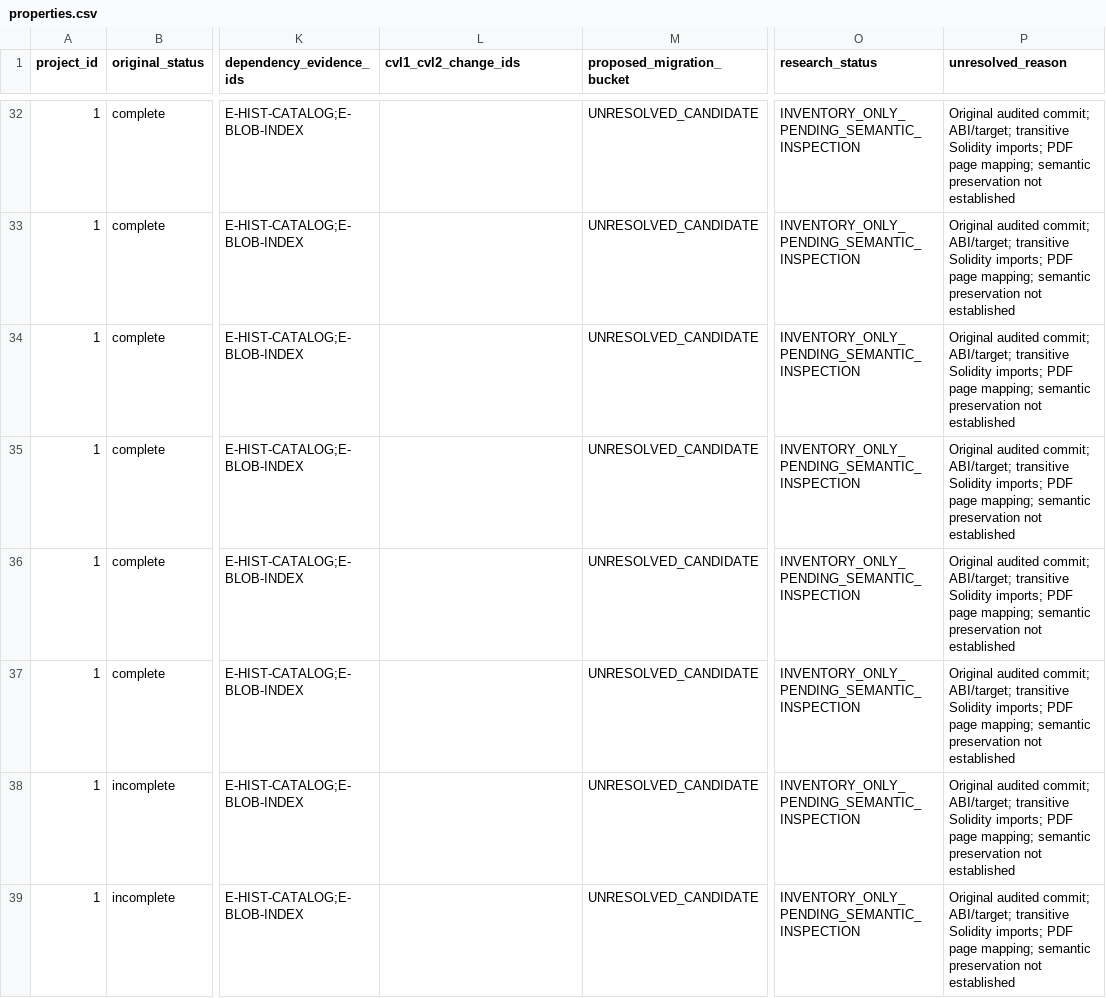
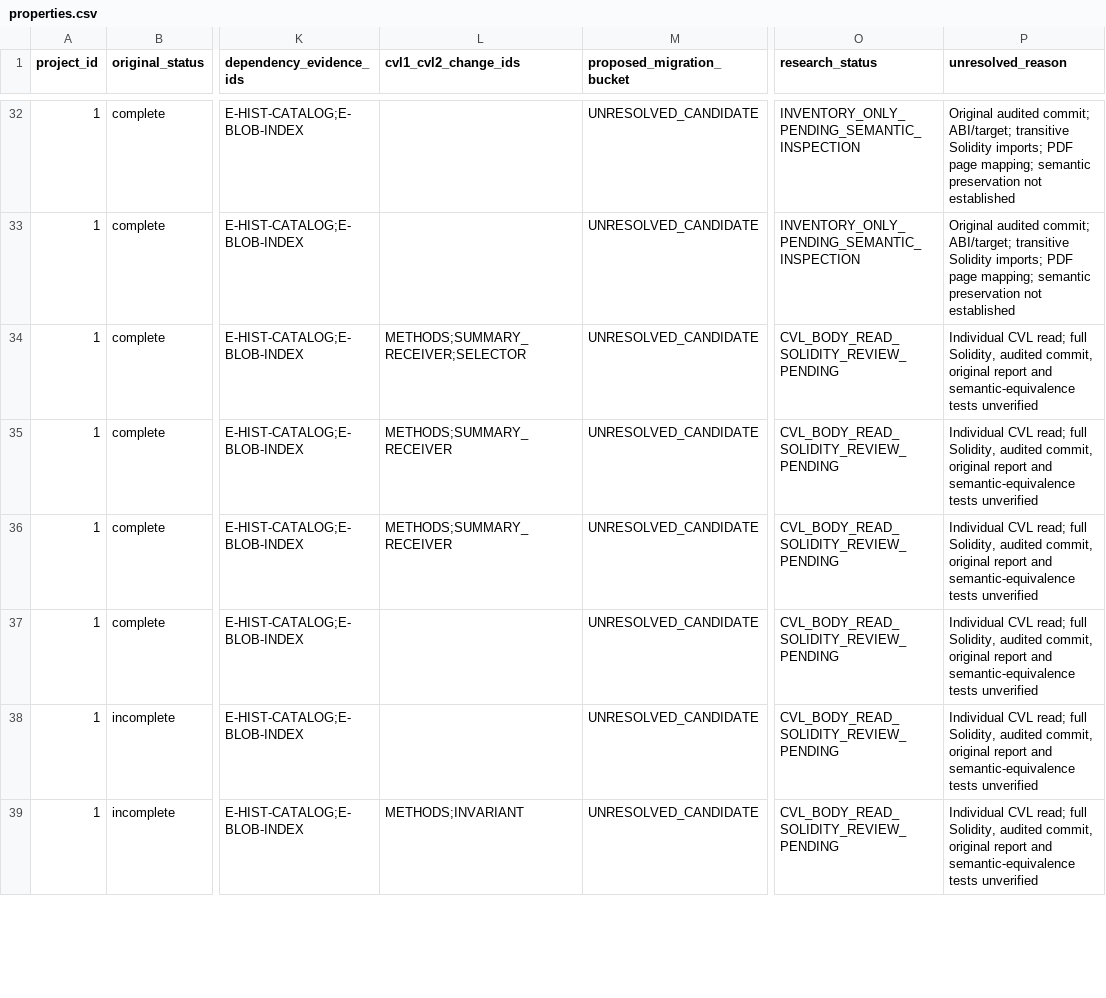
Before and after one commit to matheus-junio-da-silva/Web3Bugs, a CSV file: Web3Bugs-certora/docs/cvl2/research/AGENTE-06/1/properties.csv, drawn as a sheet; only a part is shown, gaps mark what is left out; the diff covers the shown part only; the diff names each change by its address in the sheet, - before the commit and + after, or states it on an @@ line.

Commit message:
docs(cvl2): review P1 source cases 32-43

```diff
--- a/Web3Bugs-certora/docs/cvl2/research/AGENTE-06/1/properties.csv
+++ b/Web3Bugs-certora/docs/cvl2/research/AGENTE-06/1/properties.csv
-L34 (cvl1_cvl2_change_ids): (empty)
+L34 (cvl1_cvl2_change_ids): METHODS;SUMMARY_RECEIVER;SELECTOR
-O34:O39 (research_status): INVENTORY_ONLY_PENDING_SEMANTIC_INSPECTION
+O34:O39 (research_status): CVL_BODY_READ_SOLIDITY_REVIEW_PENDING
-P34:P39 (unresolved_reason): Original audited commit; ABI/target; transitive Solidity imports; PDF page mapping; semantic preservation not established
+P34:P39 (unresolved_reason): Individual CVL read; full Solidity, audited commit, original report and semantic-equivalence tests unverified
-L35:L36 (cvl1_cvl2_change_ids): (empty)
+L35:L36 (cvl1_cvl2_change_ids): METHODS;SUMMARY_RECEIVER
-L39 (cvl1_cvl2_change_ids): (empty)
+L39 (cvl1_cvl2_change_ids): METHODS;INVARIANT
```
Also changed, not shown: 18 edited cells elsewhere in this file, 12 other files.
